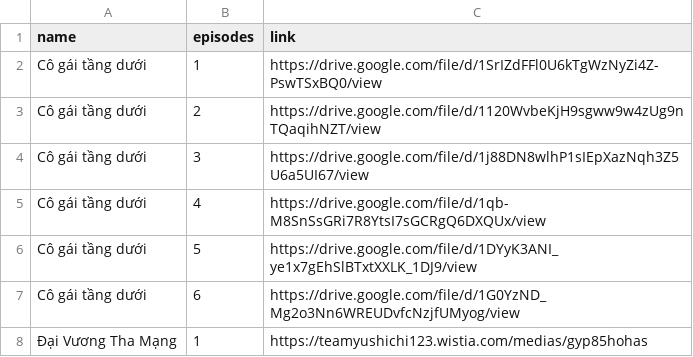
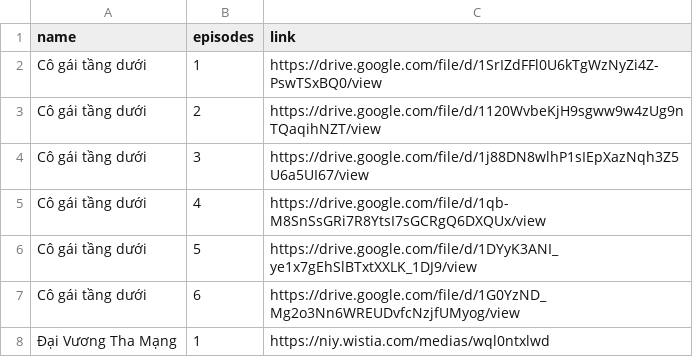
Before and after one commit to toilamsao/anidata, a CSV file: data.csv, drawn as a sheet.

Commit message:
Update data.csv

```diff
--- a/data.csv
+++ b/data.csv
@@ -7,2 +7,2 @@ name,episodes,link
 "Cô gái tầng dưới","6","https://drive.google.com/file/d/1G0YzND_Mg2o3Nn6WREUDvfcNzjfUMyog/view"
-"Đại Vương Tha Mạng","1","https://teamyushichi123.wistia.com/medias/gyp85hohas"
+"Đại Vương Tha Mạng","1","https://niy.wistia.com/medias/wql0ntxlwd"
```
